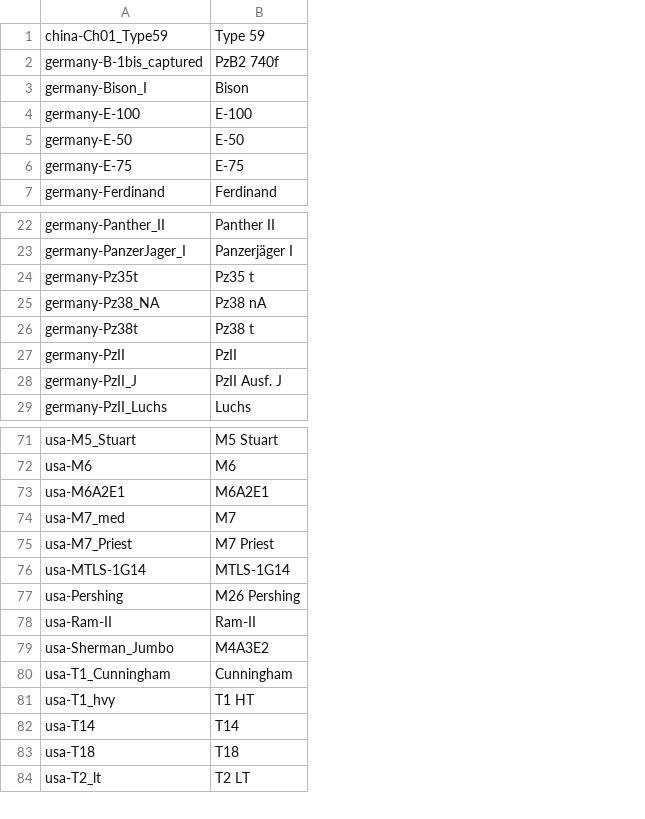
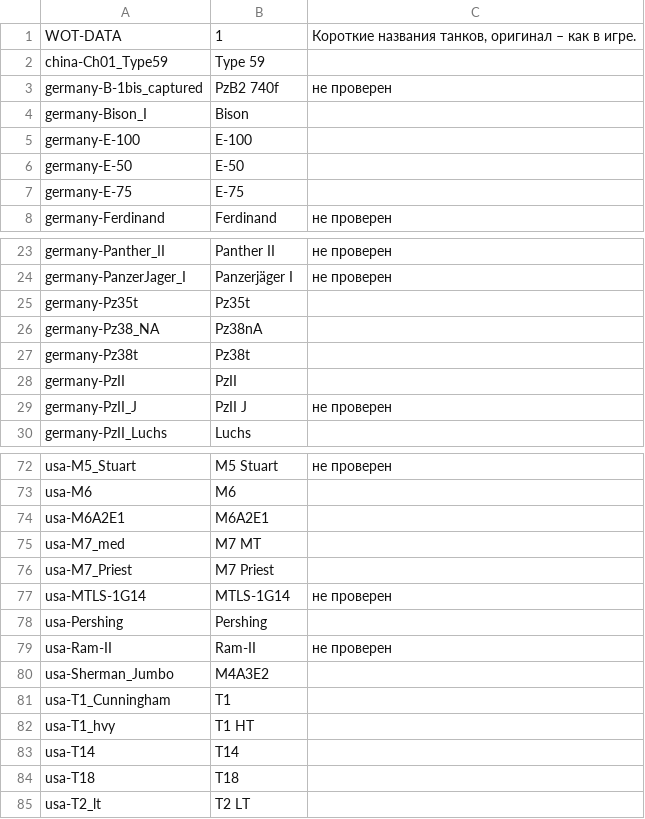
Before and after one commit to rstarkov/TankIconMaker, a CSV file: Resources/Data-NameShortWG-Ru-Romkyns-0.7.0-001.csv, drawn as a sheet; only a part is shown, gaps mark what is left out; addresses are those after the commit; the diff covers the shown part only; the diff names each change by its address in the sheet, - before the commit and + after, or states it on an @@ line.

Commit message:
- Implemented game versions; game path no longer hard-coded - Makers now have a description that is displayed to the user - Data files now have a header with a format version number and a description - Program icon added - Data updates

```diff
--- a/Resources/Data-NameShortWG-Ru-Romkyns-0.7.0-001.csv
+++ b/Resources/Data-NameShortWG-Ru-Romkyns-0.7.0-001.csv
+column C, rows 3-8: не проверен |  |  |  |  | не проверен; rows 23-29: не проверен | не проверен |  |  |  |  | не проверен; rows 72-79: не проверен |  |  |  |  | не проверен |  | не проверен
+row 1: WOT-DATA | 1 | Короткие названия танков, оригинал – как в игре.
-B25: Pz35 t
+B25: Pz35t
-B26: Pz38 nA
+B26: Pz38nA
-B27: Pz38 t
+B27: Pz38t
-B29: PzII Ausf. J
+B29: PzII J
-B75: M7
+B75: M7 MT
-B78: M26 Pershing
+B78: Pershing
-B81: Cunningham
+B81: T1
```
Also changed, not shown: 5 edited cells elsewhere in this file, Resources/Data-BuiltIn-Romkyns-0.7.0-001.csv, Resources/Data-NameFullWG-En-Romkyns-0.7.0-001.csv, 18 other files.
